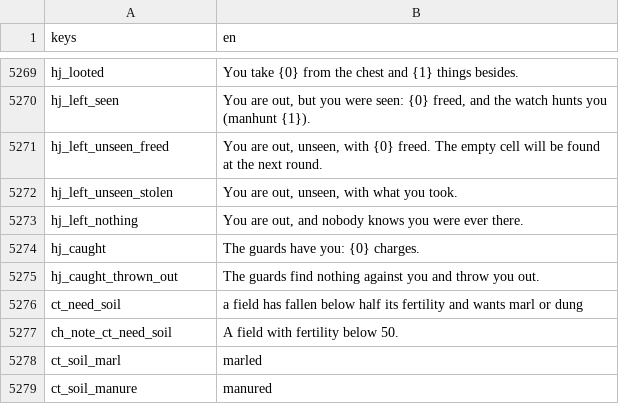
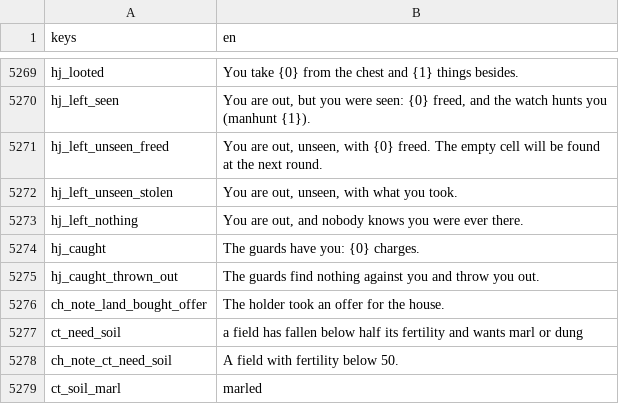
Before and after one commit to moneybagboyz/Falling-Leaves-Ravensguard, a CSV file: src/Ravensguard.Game/localization/en.csv, drawn as a sheet; only a part is shown, gaps mark what is left out; the shorter side is filled out with more unchanged rows.

```diff
--- a/src/Ravensguard.Game/localization/en.csv
+++ b/src/Ravensguard.Game/localization/en.csv
@@ -5275,2 +5275,3 @@ hj_caught,The guards have you: {0} charges.
 hj_caught_thrown_out,The guards find nothing against you and throw you out.
+ch_note_land_bought_offer,The holder took an offer for the house.
 ct_need_soil,a field has fallen below half its fertility and wants marl or dung
```
Also changed, not shown: 2 other files.
